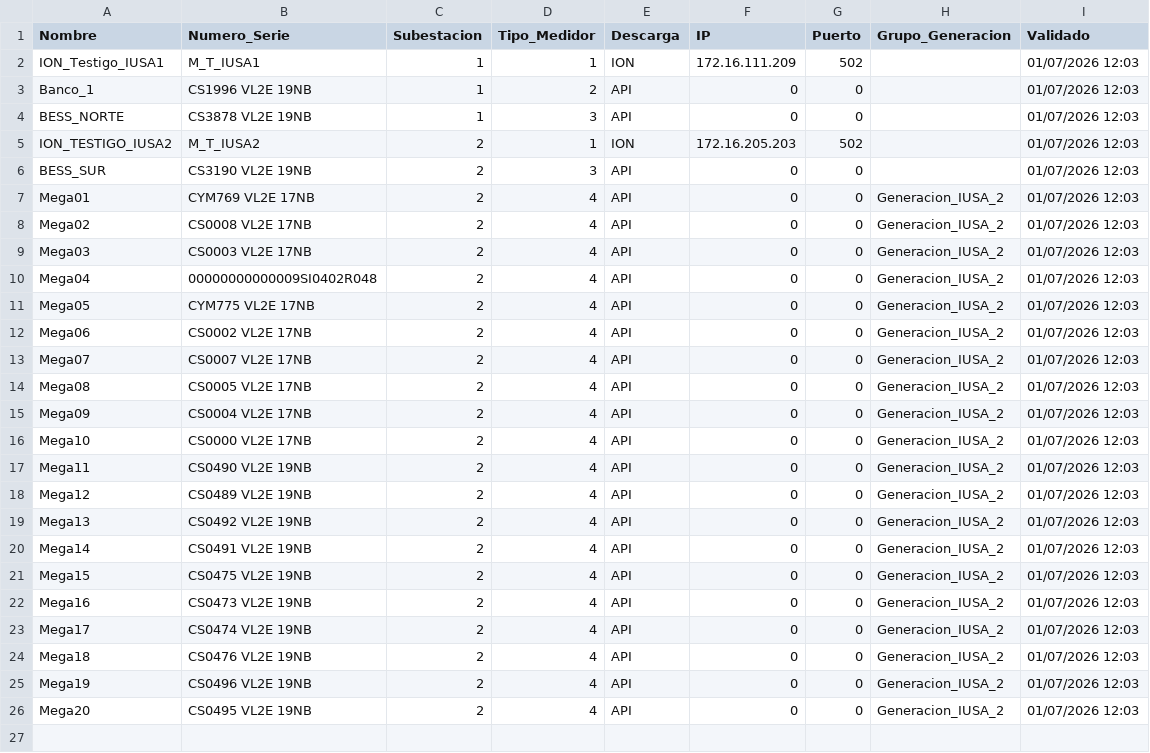
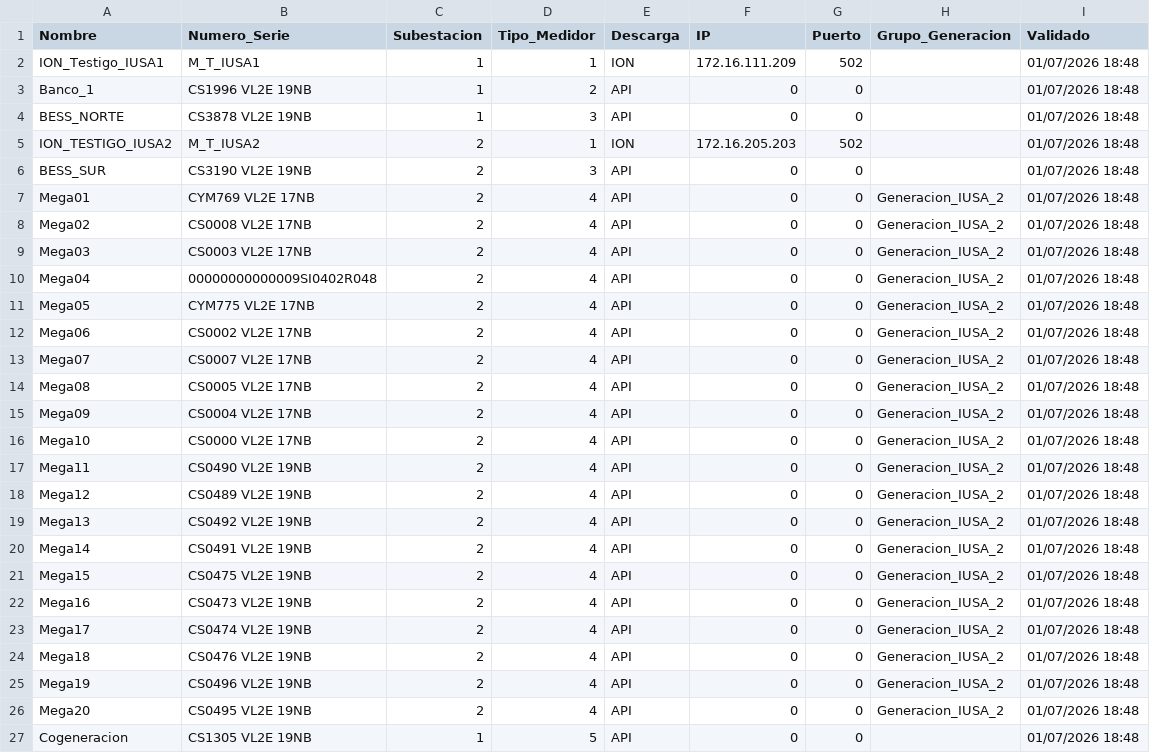
Before and after one commit to asustin72-a11y/ReportesBESS, a CSV file: data/Tarifas/Medidores.csv, drawn as a sheet.

Commit message:
Release v5.6.1: flujo unificado, Shapley capacidad y despliegue Docker.
Integra IUSA 1 (cogeneracion) e IUSA 2 (granja) en el mismo pipeline y UI, anade participacion Shapley CFE, generacion acumulada, fixes de sesion/sidebar y empaquetado Docker con cron horario.

```diff
--- a/data/Tarifas/Medidores.csv
+++ b/data/Tarifas/Medidores.csv
@@ -1,26 +1,27 @@
 Nombre,Numero_Serie,Subestacion,Tipo_Medidor,Descarga,IP,Puerto,Grupo_Generacion,Validado
-ION_Testigo_IUSA1,M_T_IUSA1,1,1,ION,172.16.111.209,502,,01/07/2026 12:03
-Banco_1,CS1996 VL2E 19NB,1,2,API,0,0,,01/07/2026 12:03
-BESS_NORTE,CS3878 VL2E 19NB,1,3,API,0,0,,01/07/2026 12:03
-ION_TESTIGO_IUSA2,M_T_IUSA2,2,1,ION,172.16.205.203,502,,01/07/2026 12:03
-BESS_SUR,CS3190 VL2E 19NB,2,3,API,0,0,,01/07/2026 12:03
-Mega01,CYM769 VL2E 17NB,2,4,API,0,0,Generacion_IUSA_2,01/07/2026 12:03
-Mega02,CS0008 VL2E 17NB,2,4,API,0,0,Generacion_IUSA_2,01/07/2026 12:03
-Mega03,CS0003 VL2E 17NB,2,4,API,0,0,Generacion_IUSA_2,01/07/2026 12:03
-Mega04,00000000000009SI0402R048,2,4,API,0,0,Generacion_IUSA_2,01/07/2026 12:03
-Mega05,CYM775 VL2E 17NB,2,4,API,0,0,Generacion_IUSA_2,01/07/2026 12:03
-Mega06,CS0002 VL2E 17NB,2,4,API,0,0,Generacion_IUSA_2,01/07/2026 12:03
-Mega07,CS0007 VL2E 17NB,2,4,API,0,0,Generacion_IUSA_2,01/07/2026 12:03
-Mega08,CS0005 VL2E 17NB,2,4,API,0,0,Generacion_IUSA_2,01/07/2026 12:03
-Mega09,CS0004 VL2E 17NB,2,4,API,0,0,Generacion_IUSA_2,01/07/2026 12:03
-Mega10,CS0000 VL2E 17NB,2,4,API,0,0,Generacion_IUSA_2,01/07/2026 12:03
-Mega11,CS0490 VL2E 19NB,2,4,API,0,0,Generacion_IUSA_2,01/07/2026 12:03
-Mega12,CS0489 VL2E 19NB,2,4,API,0,0,Generacion_IUSA_2,01/07/2026 12:03
-Mega13,CS0492 VL2E 19NB,2,4,API,0,0,Generacion_IUSA_2,01/07/2026 12:03
-Mega14,CS0491 VL2E 19NB,2,4,API,0,0,Generacion_IUSA_2,01/07/2026 12:03
-Mega15,CS0475 VL2E 19NB,2,4,API,0,0,Generacion_IUSA_2,01/07/2026 12:03
-Mega16,CS0473 VL2E 19NB,2,4,API,0,0,Generacion_IUSA_2,01/07/2026 12:03
-Mega17,CS0474 VL2E 19NB,2,4,API,0,0,Generacion_IUSA_2,01/07/2026 12:03
-Mega18,CS0476 VL2E 19NB,2,4,API,0,0,Generacion_IUSA_2,01/07/2026 12:03
-Mega19,CS0496 VL2E 19NB,2,4,API,0,0,Generacion_IUSA_2,01/07/2026 12:03
-Mega20,CS0495 VL2E 19NB,2,4,API,0,0,Generacion_IUSA_2,01/07/2026 12:03
+ION_Testigo_IUSA1,M_T_IUSA1,1,1,ION,172.16.111.209,502,,01/07/2026 18:48
+Banco_1,CS1996 VL2E 19NB,1,2,API,0,0,,01/07/2026 18:48
+BESS_NORTE,CS3878 VL2E 19NB,1,3,API,0,0,,01/07/2026 18:48
+ION_TESTIGO_IUSA2,M_T_IUSA2,2,1,ION,172.16.205.203,502,,01/07/2026 18:48
+BESS_SUR,CS3190 VL2E 19NB,2,3,API,0,0,,01/07/2026 18:48
+Mega01,CYM769 VL2E 17NB,2,4,API,0,0,Generacion_IUSA_2,01/07/2026 18:48
+Mega02,CS0008 VL2E 17NB,2,4,API,0,0,Generacion_IUSA_2,01/07/2026 18:48
+Mega03,CS0003 VL2E 17NB,2,4,API,0,0,Generacion_IUSA_2,01/07/2026 18:48
+Mega04,00000000000009SI0402R048,2,4,API,0,0,Generacion_IUSA_2,01/07/2026 18:48
+Mega05,CYM775 VL2E 17NB,2,4,API,0,0,Generacion_IUSA_2,01/07/2026 18:48
+Mega06,CS0002 VL2E 17NB,2,4,API,0,0,Generacion_IUSA_2,01/07/2026 18:48
+Mega07,CS0007 VL2E 17NB,2,4,API,0,0,Generacion_IUSA_2,01/07/2026 18:48
+Mega08,CS0005 VL2E 17NB,2,4,API,0,0,Generacion_IUSA_2,01/07/2026 18:48
+Mega09,CS0004 VL2E 17NB,2,4,API,0,0,Generacion_IUSA_2,01/07/2026 18:48
+Mega10,CS0000 VL2E 17NB,2,4,API,0,0,Generacion_IUSA_2,01/07/2026 18:48
+Mega11,CS0490 VL2E 19NB,2,4,API,0,0,Generacion_IUSA_2,01/07/2026 18:48
+Mega12,CS0489 VL2E 19NB,2,4,API,0,0,Generacion_IUSA_2,01/07/2026 18:48
+Mega13,CS0492 VL2E 19NB,2,4,API,0,0,Generacion_IUSA_2,01/07/2026 18:48
+Mega14,CS0491 VL2E 19NB,2,4,API,0,0,Generacion_IUSA_2,01/07/2026 18:48
+Mega15,CS0475 VL2E 19NB,2,4,API,0,0,Generacion_IUSA_2,01/07/2026 18:48
+Mega16,CS0473 VL2E 19NB,2,4,API,0,0,Generacion_IUSA_2,01/07/2026 18:48
+Mega17,CS0474 VL2E 19NB,2,4,API,0,0,Generacion_IUSA_2,01/07/2026 18:48
+Mega18,CS0476 VL2E 19NB,2,4,API,0,0,Generacion_IUSA_2,01/07/2026 18:48
+Mega19,CS0496 VL2E 19NB,2,4,API,0,0,Generacion_IUSA_2,01/07/2026 18:48
+Mega20,CS0495 VL2E 19NB,2,4,API,0,0,Generacion_IUSA_2,01/07/2026 18:48
+Cogeneracion,CS1305 VL2E 19NB,1,5,API,0,0,,01/07/2026 18:48
```
Also changed, not shown: 37 other files.
